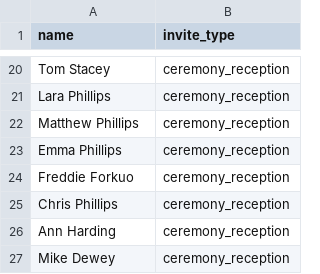
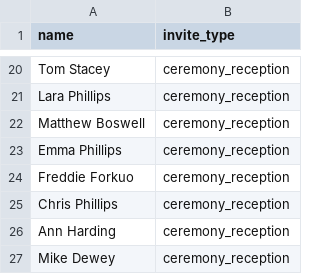
Before and after one commit to brunoandsally/brunoandsally.github.io, a CSV file: rsvp/guests.csv, drawn as a sheet; only a part is shown, gaps mark what is left out.

Commit message:
Update guests.csv

```diff
--- a/rsvp/guests.csv
+++ b/rsvp/guests.csv
@@ -21,3 +21,3 @@ Tom Stacey,ceremony_reception
 Lara Phillips,ceremony_reception
-Matthew Phillips,ceremony_reception
+Matthew Boswell,ceremony_reception
 Emma Phillips,ceremony_reception
```
